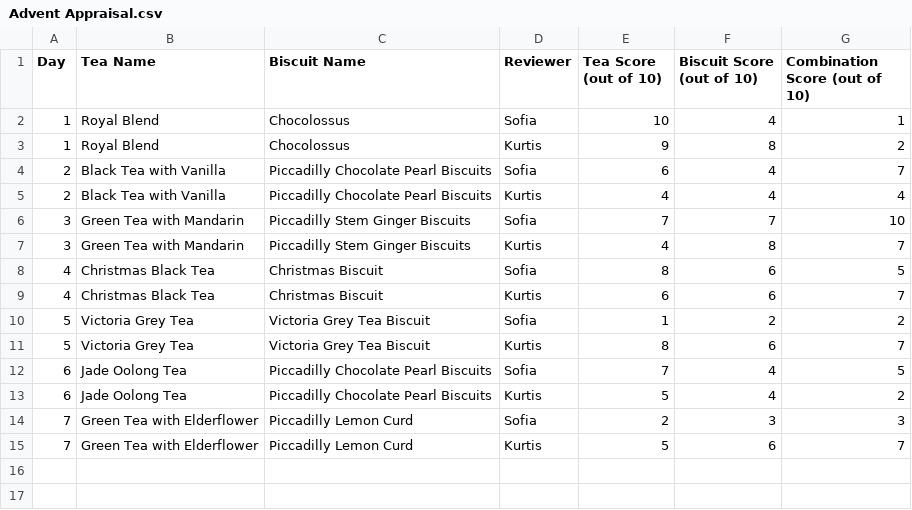
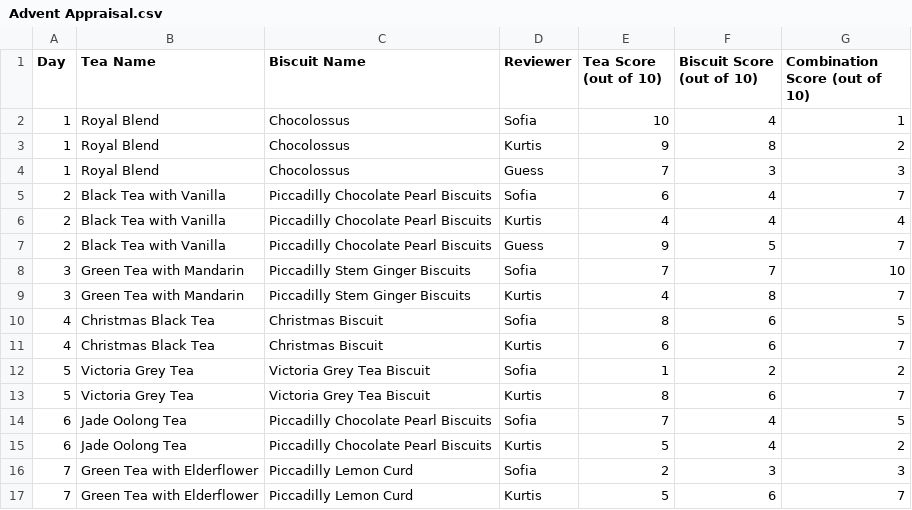
Before and after one commit to KurtisAsha/annual-advent-appraisal, a CSV file: Data/Advent Appraisal.csv, drawn as a sheet.

Commit message:
Added plot for similar scores

```diff
--- a/Data/Advent Appraisal.csv
+++ b/Data/Advent Appraisal.csv
@@ -3,4 +3,6 @@ Day,Tea Name,Biscuit Name,Reviewer,Tea Score (out of 10),Biscuit Score (out of 1
 1,Royal Blend,Chocolossus,Kurtis,9,8,2
+1,Royal Blend,Chocolossus,Guess,7,3,3
 2,Black Tea with Vanilla,Piccadilly Chocolate Pearl Biscuits,Sofia,6,4,7
 2,Black Tea with Vanilla,Piccadilly Chocolate Pearl Biscuits,Kurtis,4,4,4
+2,Black Tea with Vanilla,Piccadilly Chocolate Pearl Biscuits,Guess,9,5,7
 3,Green Tea with Mandarin ,Piccadilly Stem Ginger Biscuits ,Sofia,7,7,10
```
Also changed, not shown: 2 other files.
